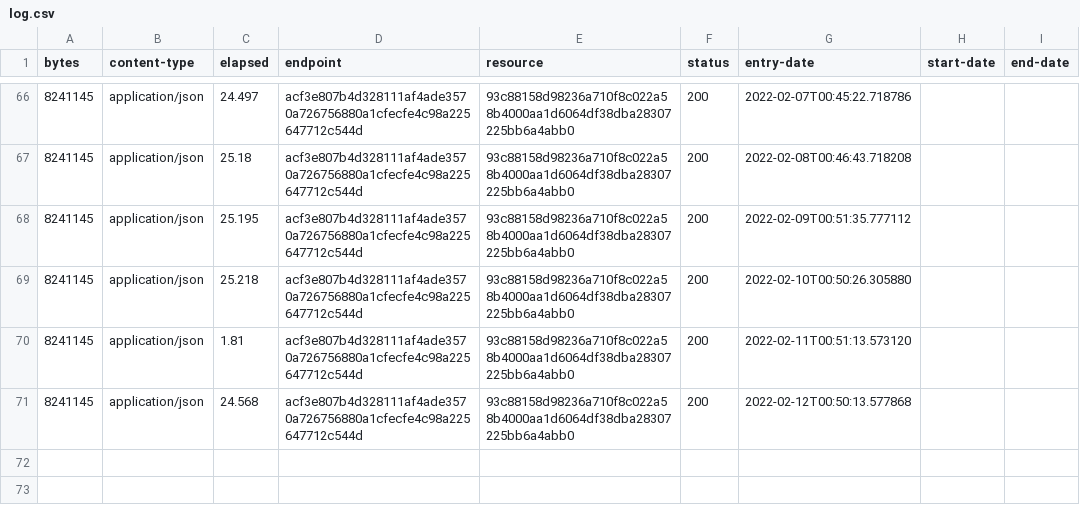
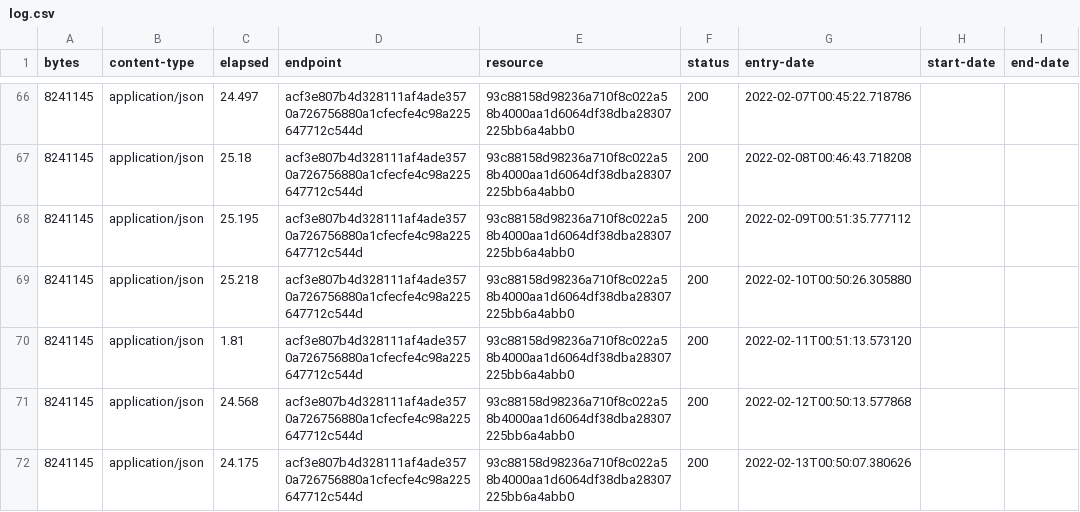
Before and after one commit to digital-land/region-collection, a CSV file: collection/log.csv, drawn as a sheet; only a part is shown, gaps mark what is left out; the diff names each change by its address in the sheet, - before the commit and + after, or states it on an @@ line.

Commit message:
Collection 2022-02-13

```diff
--- a/collection/log.csv
+++ b/collection/log.csv
+row 72: 8241145 | application/json | 24.175 | acf3e807b4d328111af4ade3570a726756880a1cfecfe4c98a225647712c544d | 93c88158d98236a710f8c022a58b4000aa1d6064df38dba28307225bb6a4abb0 | 200 | 2022-02-13T00:50:07.380626
```
